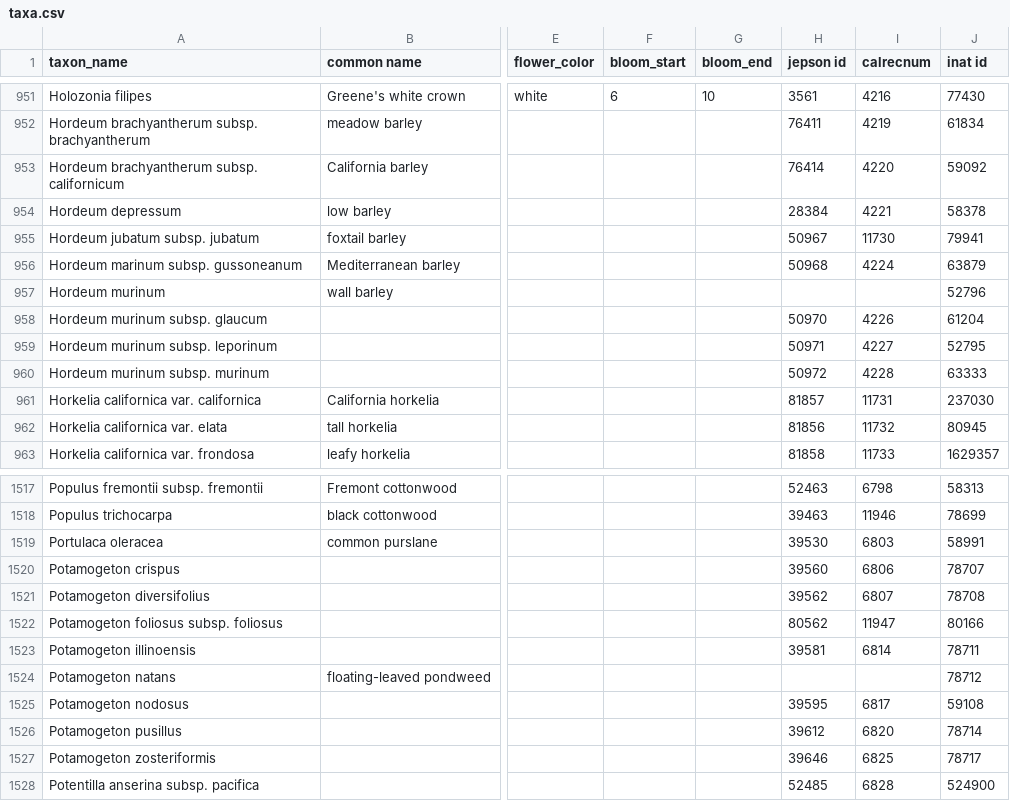
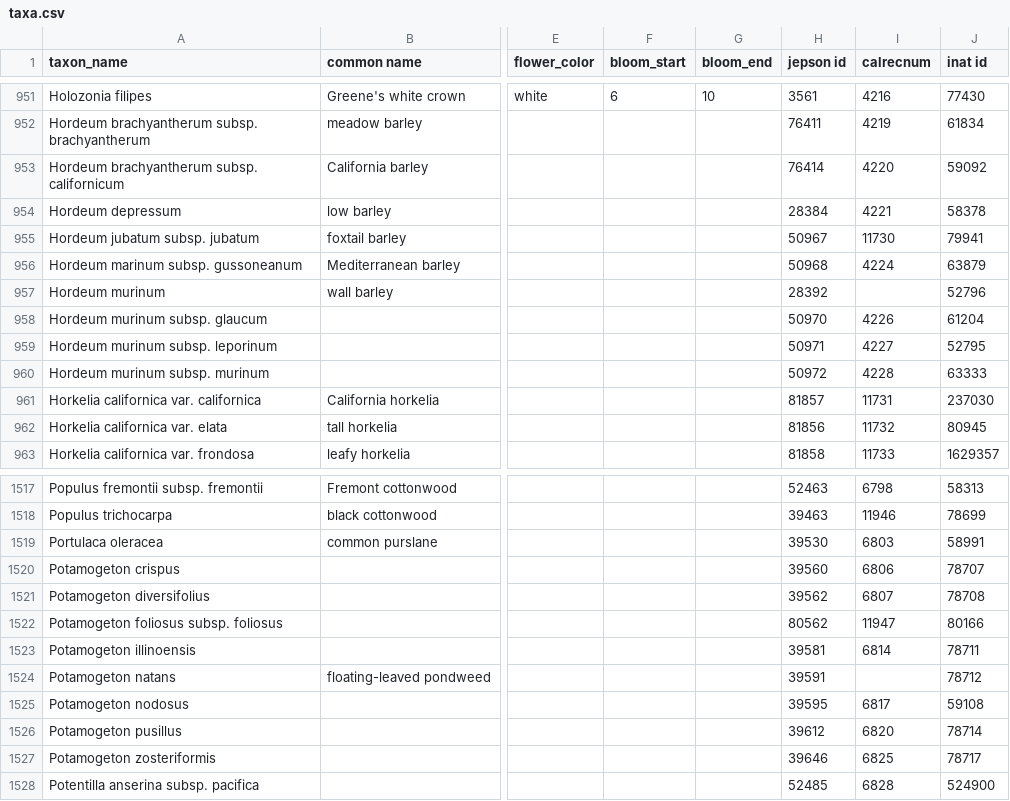
Before and after one commit to ca-plants/ca-plant-list, a CSV file: data/taxa.csv, drawn as a sheet; only a part is shown, gaps mark what is left out; the diff names each change by its address in the sheet, - before the commit and + after, or states it on an @@ line.

Commit message:
update jepson

```diff
--- a/data/taxa.csv
+++ b/data/taxa.csv
-H957 (jepson id): (empty)
+H957 (jepson id): 28392
-H1524 (jepson id): (empty)
+H1524 (jepson id): 39591
```
Also changed, not shown: 1 other file.
